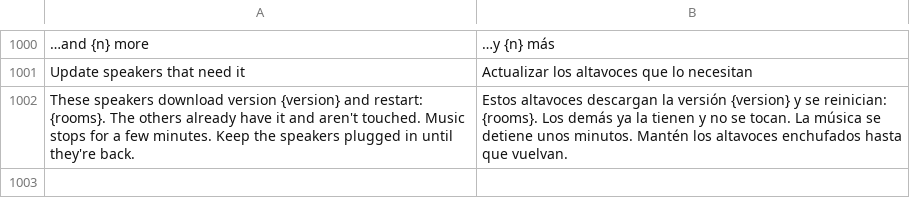
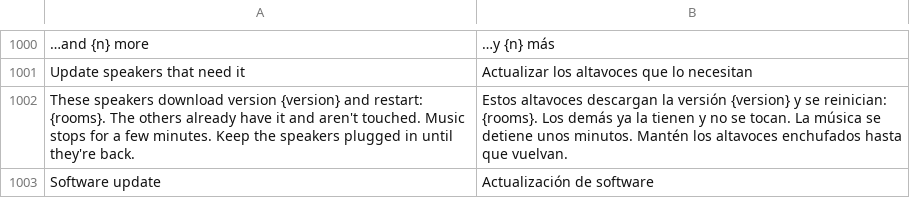
Before and after one commit to ChrispyGee/Roomtone, a TSV file: locales/es.tsv, drawn as a sheet; only a part is shown, gaps mark what is left out; the diff names each change by its address in the sheet, - before the commit and + after, or states it on an @@ line.

```diff
--- a/locales/es.tsv
+++ b/locales/es.tsv
+row 1003: Software update | Actualización de software
```
Also changed, not shown: locales/de.tsv, locales/fr.tsv, 6 other files.
